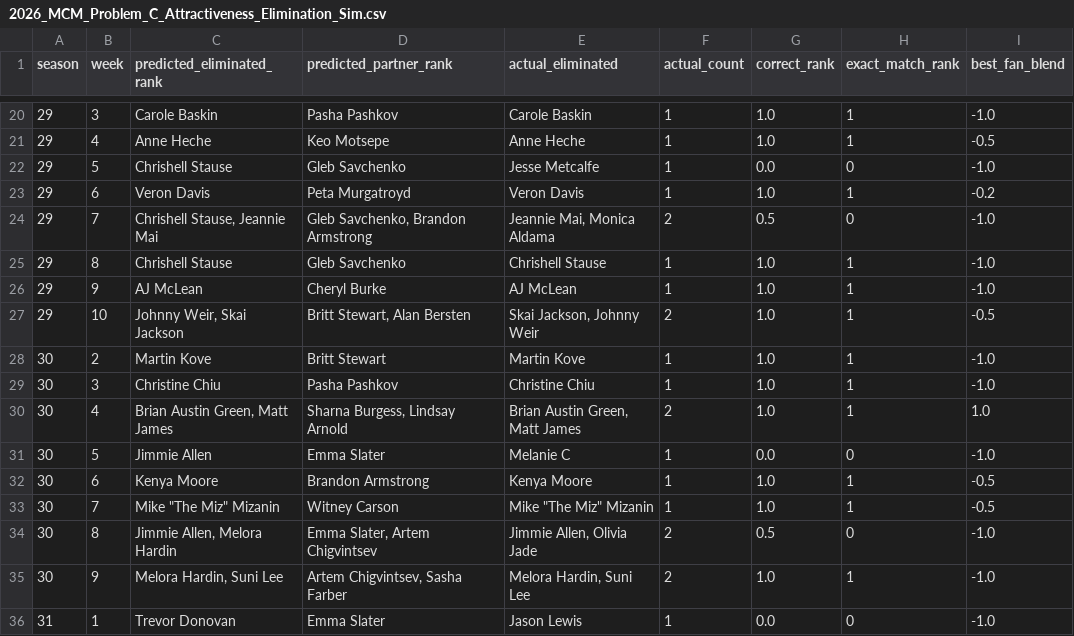
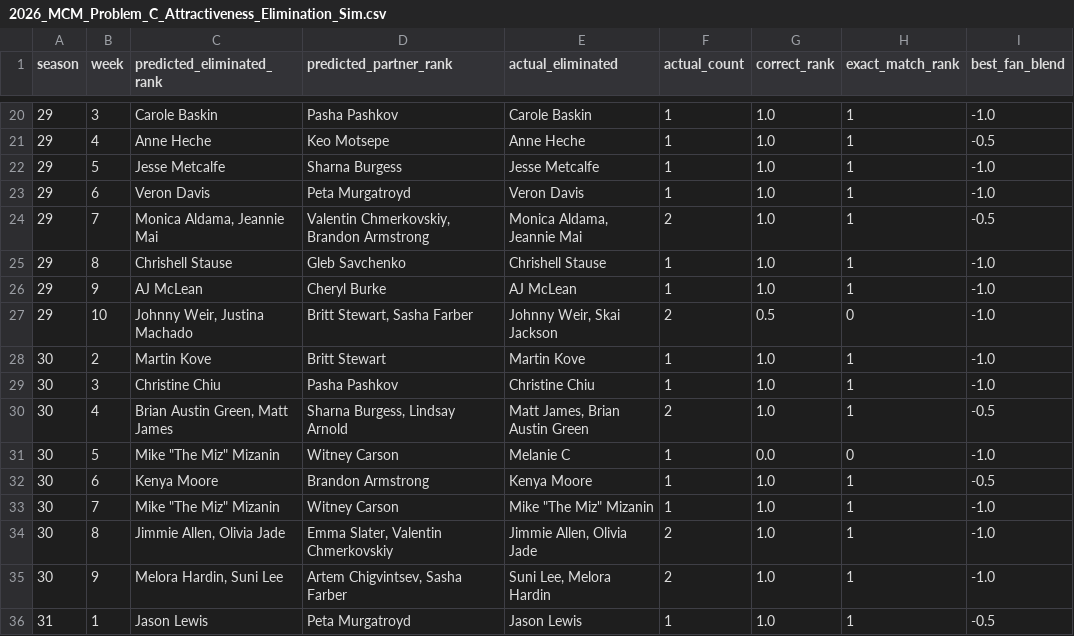
Before and after one commit to Code-Test-Source/MCM2026C, a CSV file: data/processed/2026_MCM_Problem_C_Attractiveness_Elimination_Sim.csv, drawn as a sheet; only a part is shown, gaps mark what is left out; the diff covers the shown part only.

```diff
--- a/data/processed/2026_MCM_Problem_C_Attractiveness_Elimination_Sim.csv
+++ b/data/processed/2026_MCM_Problem_C_Attractiveness_Elimination_Sim.csv
@@ -21,16 +21,16 @@ season,week,predicted_eliminated_rank,predicted_partner_rank,actual_eliminated,a
 29,4,Anne Heche,Keo Motsepe,Anne Heche,1,1.0,1,-0.5
-29,5,Chrishell Stause,Gleb Savchenko,Jesse Metcalfe,1,0.0,0,-1.0
-29,6,Veron Davis,Peta Murgatroyd,Veron Davis,1,1.0,1,-0.2
-29,7,"Chrishell Stause, Jeannie Mai","Gleb Savchenko, Brandon Armstrong","Jeannie Mai, Monica Aldama",2,0.5,0,-1.0
+29,5,Jesse Metcalfe,Sharna Burgess,Jesse Metcalfe,1,1.0,1,-1.0
+29,6,Veron Davis,Peta Murgatroyd,Veron Davis,1,1.0,1,-1.0
+29,7,"Monica Aldama, Jeannie Mai","Valentin Chmerkovskiy, Brandon Armstrong","Monica Aldama, Jeannie Mai",2,1.0,1,-0.5
 29,8,Chrishell Stause,Gleb Savchenko,Chrishell Stause,1,1.0,1,-1.0
 29,9,AJ McLean,Cheryl Burke,AJ McLean,1,1.0,1,-1.0
-29,10,"Johnny Weir, Skai Jackson","Britt Stewart, Alan Bersten","Skai Jackson, Johnny Weir",2,1.0,1,-0.5
+29,10,"Johnny Weir, Justina Machado","Britt Stewart, Sasha Farber","Johnny Weir, Skai Jackson",2,0.5,0,-1.0
 30,2,Martin Kove,Britt Stewart,Martin Kove,1,1.0,1,-1.0
 30,3,Christine Chiu,Pasha Pashkov,Christine Chiu,1,1.0,1,-1.0
-30,4,"Brian Austin Green, Matt James","Sharna Burgess, Lindsay Arnold","Brian Austin Green, Matt James",2,1.0,1,1.0
-30,5,Jimmie Allen,Emma Slater,Melanie C,1,0.0,0,-1.0
+30,4,"Brian Austin Green, Matt James","Sharna Burgess, Lindsay Arnold","Matt James, Brian Austin Green",2,1.0,1,-0.5
+30,5,"Mike ""The Miz"" Mizanin",Witney Carson,Melanie C,1,0.0,0,-1.0
 30,6,Kenya Moore,Brandon Armstrong,Kenya Moore,1,1.0,1,-0.5
-30,7,"Mike ""The Miz"" Mizanin",Witney Carson,"Mike ""The Miz"" Mizanin",1,1.0,1,-0.5
-30,8,"Jimmie Allen, Melora Hardin","Emma Slater, Artem Chigvintsev","Jimmie Allen, Olivia Jade",2,0.5,0,-1.0
-30,9,"Melora Hardin, Suni Lee","Artem Chigvintsev, Sasha Farber","Melora Hardin, Suni Lee",2,1.0,1,-1.0
-31,1,Trevor Donovan,Emma Slater,Jason Lewis,1,0.0,0,-1.0
+30,7,"Mike ""The Miz"" Mizanin",Witney Carson,"Mike ""The Miz"" Mizanin",1,1.0,1,-1.0
+30,8,"Jimmie Allen, Olivia Jade","Emma Slater, Valentin Chmerkovskiy","Jimmie Allen, Olivia Jade",2,1.0,1,-1.0
+30,9,"Melora Hardin, Suni Lee","Artem Chigvintsev, Sasha Farber","Suni Lee, Melora Hardin",2,1.0,1,-1.0
+31,1,Jason Lewis,Peta Murgatroyd,Jason Lewis,1,1.0,1,-0.5
```
Also changed, not shown: 1 added row, 1 removed row and 74 edited cells elsewhere in this file, data/processed/attractiveness_weights.csv, 16 other files.
